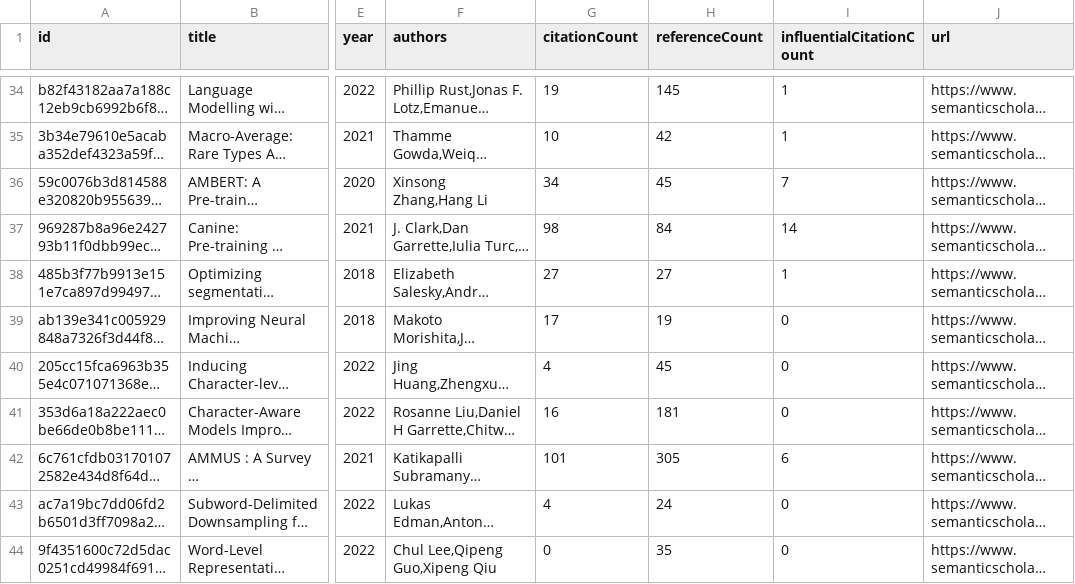
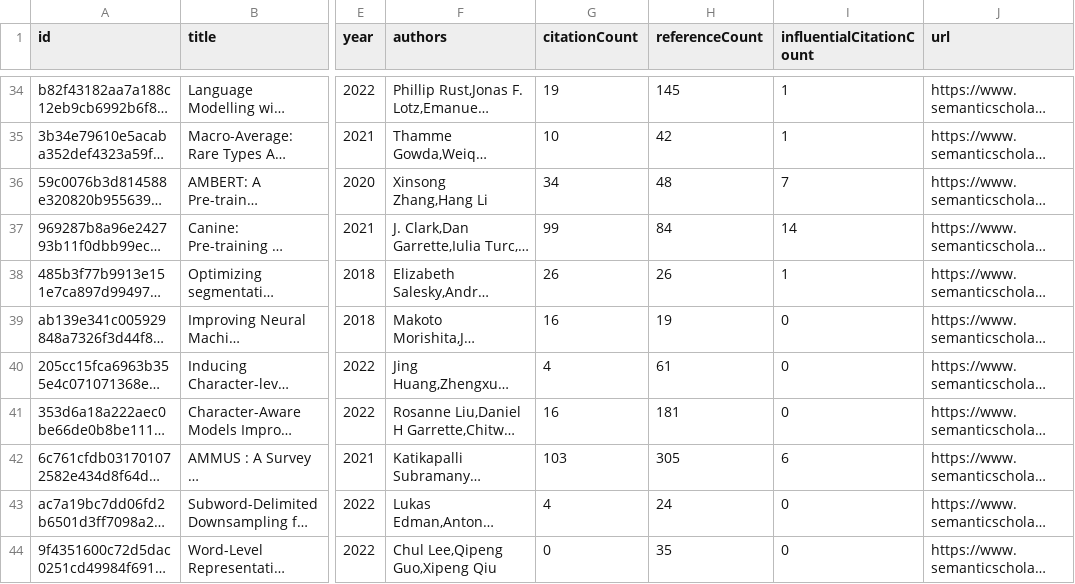
Before and after one commit to avi-jit/tokenization, a CSV file: data/currentPapers.csv, drawn as a sheet; only a part is shown, gaps mark what is left out; long unchanged cells end in …; the diff covers the shown part only; the diff names each change by its address in the sheet, - before the commit and + after, or states it on an @@ line.

Commit message:
Update paper data

```diff
--- a/data/currentPapers.csv
+++ b/data/currentPapers.csv
-H36 (referenceCount): 45
+H36 (referenceCount): 48
-G37 (citationCount): 98
+G37 (citationCount): 99
-G38 (citationCount): 27
+G38 (citationCount): 26
-H38 (referenceCount): 27
+H38 (referenceCount): 26
-G39 (citationCount): 17
+G39 (citationCount): 16
-H40 (referenceCount): 45
+H40 (referenceCount): 61
-G42 (citationCount): 101
+G42 (citationCount): 103
```
Also changed, not shown: 18 edited cells elsewhere in this file, 2 other files.
